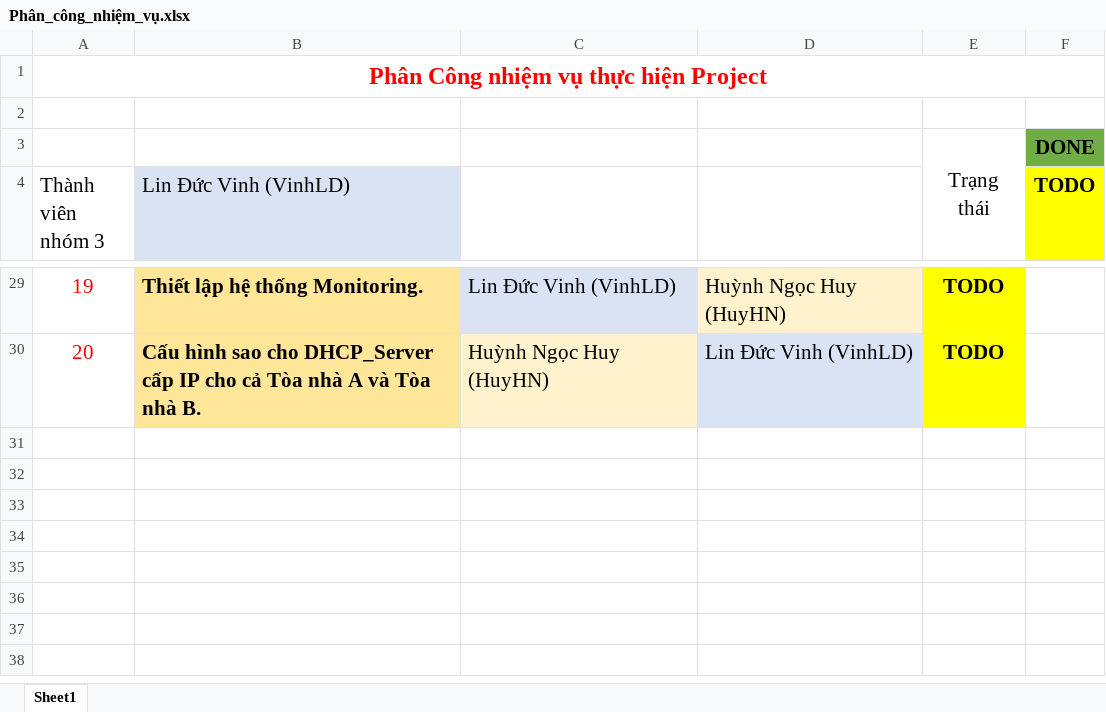
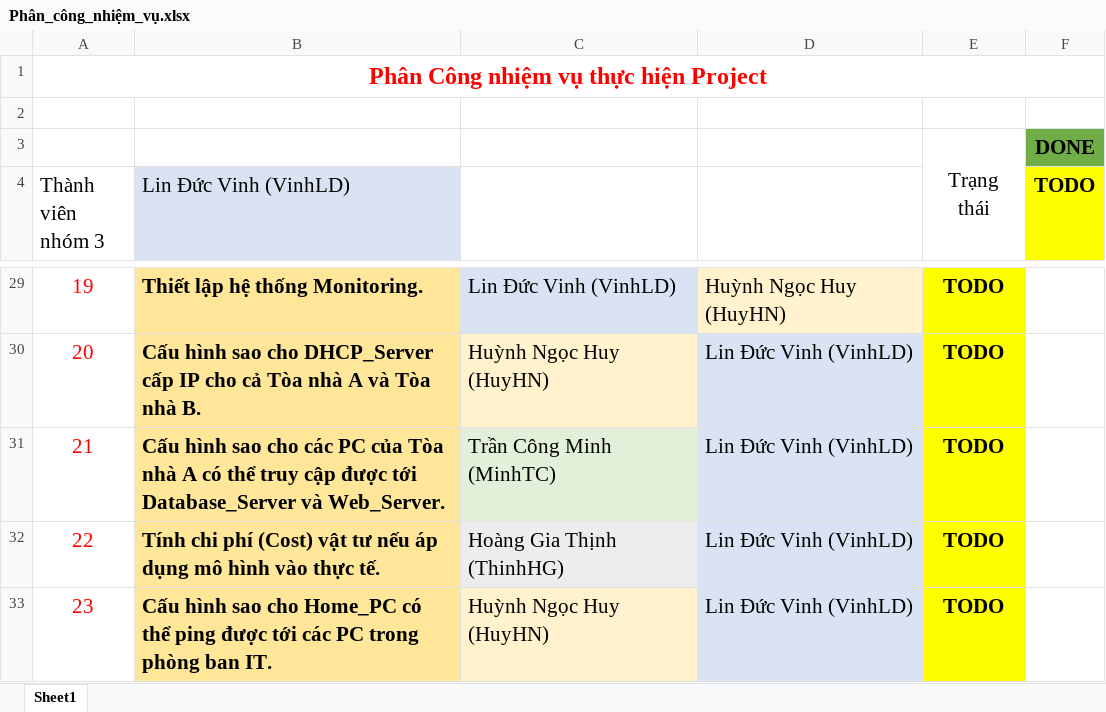
Before and after one commit to VinhLin/Project_SEM_2, an Excel workbook: Phân_công_nhiệm_vụ.xlsx, sheet Sheet1, drawn as a sheet; only a part is shown, gaps mark what is left out; values as stored, in another font and other column widths than the file's, no borders; the diff covers the shown part only; the diff names each change by its address in the sheet, - before the commit and + after, or states it on an @@ line.

```diff
--- a/Phân_công_nhiệm_vụ.xlsx (sheet Sheet1)
+++ b/Phân_công_nhiệm_vụ.xlsx (sheet Sheet1)
+row 31: 21 | Cấu hình sao cho các PC của Tòa nhà A có thể truy cập được tới Database_Server và Web_Server. | Trần Công Minh (MinhTC) | Lin Đức Vinh (VinhLD) | TODO
+row 32: 22 | Tính chi phí (Cost) vật tư nếu áp dụng mô hình vào thực tế. | Hoàng Gia Thịnh (ThinhHG) | Lin Đức Vinh (VinhLD) | TODO
+row 33: 23 | Cấu hình sao cho Home_PC có thể ping được tới các PC trong phòng ban IT. | Huỳnh Ngọc Huy (HuyHN) | Lin Đức Vinh (VinhLD) | TODO
```
Also changed, not shown: 17 edited cells and cell formats elsewhere in this sheet, 7 other files.
